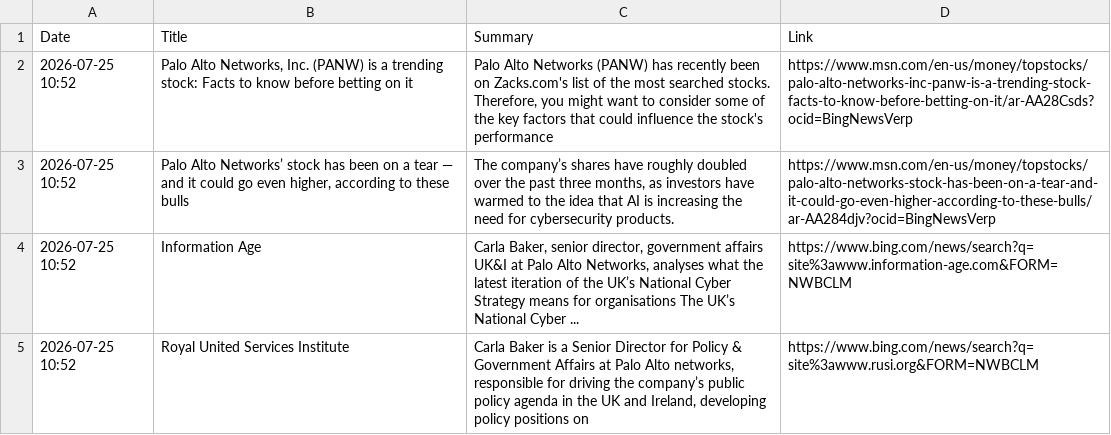
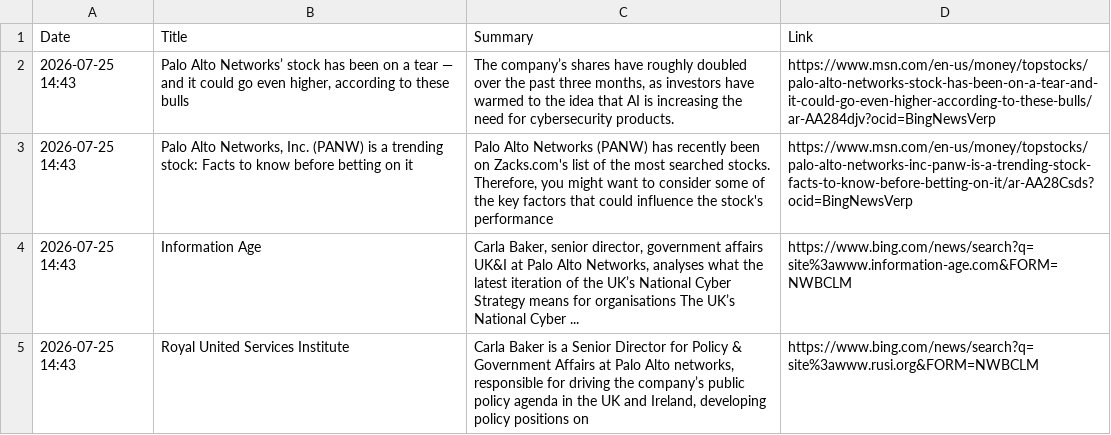
Before and after one commit to ashnaHPR/HPRxPANW-UK-tracker, a CSV file: summaries/weekly/summary.csv, drawn as a sheet.

```diff
--- a/summaries/weekly/summary.csv
+++ b/summaries/weekly/summary.csv
@@ -1,5 +1,5 @@
 Date,Title,Summary,Link
-2026-07-25 10:52,"Palo Alto Networks, Inc. (PANW) is a trending stock: Facts to know before betting on it","Palo Alto Networks (PANW) has recently been on Zacks.com's list of the most searched stocks. Therefore, you might want to consider some of the key factors that could influence the stock's performance",https://www.msn.com/en-us/money/topstocks/palo-alto-networks-inc-panw-is-a-trending-stock-facts-to-know-before-betting-on-it/ar-AA28Csds?ocid=BingNewsVerp
-2026-07-25 10:52,"Palo Alto Networks’ stock has been on a tear — and it could go even higher, according to these bulls","The company’s shares have roughly doubled over the past three months, as investors have warmed to the idea that AI is increasing the need for cybersecurity products.",https://www.msn.com/en-us/money/topstocks/palo-alto-networks-stock-has-been-on-a-tear-and-it-could-go-even-higher-according-to-these-bulls/ar-AA284djv?ocid=BingNewsVerp
-2026-07-25 10:52,Information Age,"Carla Baker, senior director, government affairs UK&I at Palo Alto Networks, analyses what the latest iteration of the UK’s National Cyber Strategy means for organisations The UK’s National Cyber ...",https://www.bing.com/news/search?q=site%3awww.information-age.com&FORM=NWBCLM
-2026-07-25 10:52,Royal United Services Institute,"Carla Baker is a Senior Director for Policy & Government Affairs at Palo Alto networks, responsible for driving the company’s public policy agenda in the UK and Ireland, developing policy positions on",https://www.bing.com/news/search?q=site%3awww.rusi.org&FORM=NWBCLM
+2026-07-25 14:43,"Palo Alto Networks’ stock has been on a tear — and it could go even higher, according to these bulls","The company’s shares have roughly doubled over the past three months, as investors have warmed to the idea that AI is increasing the need for cybersecurity products.",https://www.msn.com/en-us/money/topstocks/palo-alto-networks-stock-has-been-on-a-tear-and-it-could-go-even-higher-according-to-these-bulls/ar-AA284djv?ocid=BingNewsVerp
+2026-07-25 14:43,"Palo Alto Networks, Inc. (PANW) is a trending stock: Facts to know before betting on it","Palo Alto Networks (PANW) has recently been on Zacks.com's list of the most searched stocks. Therefore, you might want to consider some of the key factors that could influence the stock's performance",https://www.msn.com/en-us/money/topstocks/palo-alto-networks-inc-panw-is-a-trending-stock-facts-to-know-before-betting-on-it/ar-AA28Csds?ocid=BingNewsVerp
+2026-07-25 14:43,Information Age,"Carla Baker, senior director, government affairs UK&I at Palo Alto Networks, analyses what the latest iteration of the UK’s National Cyber Strategy means for organisations The UK’s National Cyber ...",https://www.bing.com/news/search?q=site%3awww.information-age.com&FORM=NWBCLM
+2026-07-25 14:43,Royal United Services Institute,"Carla Baker is a Senior Director for Policy & Government Affairs at Palo Alto networks, responsible for driving the company’s public policy agenda in the UK and Ireland, developing policy positions on",https://www.bing.com/news/search?q=site%3awww.rusi.org&FORM=NWBCLM
```
Also changed, not shown: 1 other file.
